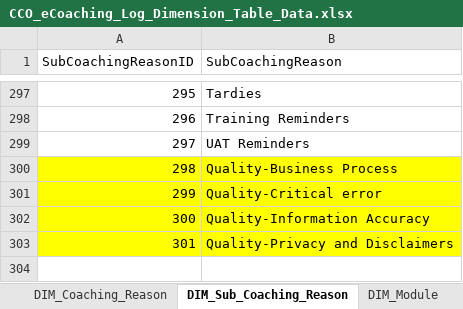
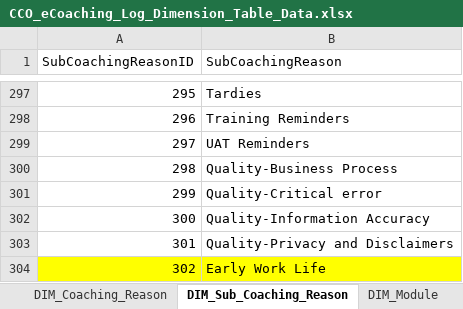
Before and after one commit to maximus-cco/eCoaching_V2_Bak, an Excel workbook: Design/DD/DB/CCO_eCoaching_Log_Dimension_Table_Data.xlsx, sheet DIM_Sub_Coaching_Reason, drawn as a sheet; only a part is shown, gaps mark what is left out; values as stored, in another font and other column widths than the file's, no borders; the diff names each change by its address in the sheet, - before the commit and + after, or states it on an @@ line.

Commit message:
TFS 24924 - Report access for Early Work Life Supervisors
git-tfs-id: [https://tfs.omnicloud.local/tfs/cco%20program/]$/eCoaching_V2;C51786

```diff
--- a/Design/DD/DB/CCO_eCoaching_Log_Dimension_Table_Data.xlsx (sheet DIM_Sub_Coaching_Reason)
+++ b/Design/DD/DB/CCO_eCoaching_Log_Dimension_Table_Data.xlsx (sheet DIM_Sub_Coaching_Reason)
-A300:B303 fill: #FFFF00
+A300:B303 fill: none
+row 304: 302 | Early Work Life
```
Also changed, not shown: sheet Coaching_Reason_Selection, sheet Revision_History, Design/DD/DB/CCO_eCoaching_Log_AT_Dimension_Table_Data.xlsx, 4 other files.
